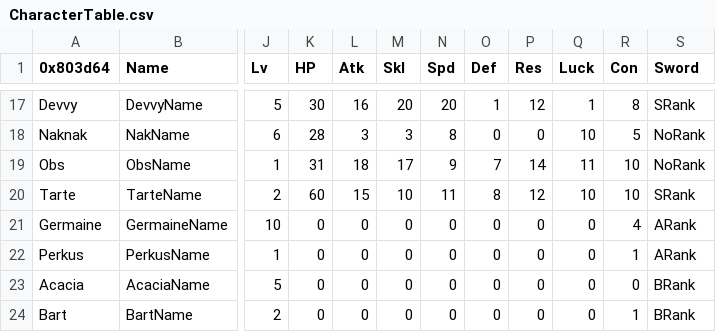
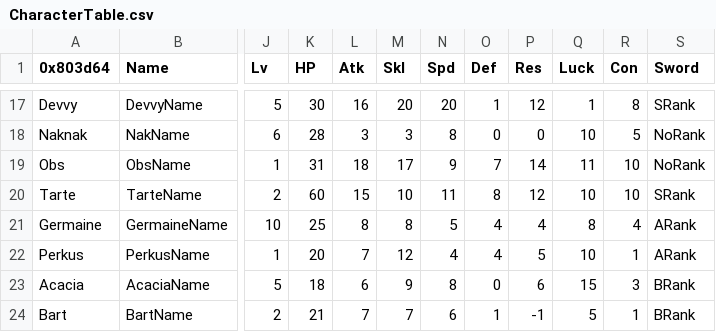
Before and after one commit to kantoemblem/Birthday-Hack, a CSV file: Tables/NightmareModules/CharactersClasses/CharacterTable.csv, drawn as a sheet; only a part is shown, gaps mark what is left out; the diff covers the shown part only; the diff names each change by its address in the sheet, - before the commit and + after, or states it on an @@ line.

```diff
--- a/Tables/NightmareModules/CharactersClasses/CharacterTable.csv
+++ b/Tables/NightmareModules/CharactersClasses/CharacterTable.csv
-K21 (HP): 0
+K21 (HP): 25
-L21 (Atk): 0
+L21 (Atk): 8
-M21 (Skl): 0
+M21 (Skl): 8
-N21 (Spd): 0
+N21 (Spd): 5
-O21:O22 (Def): 0
+O21:O22 (Def): 4
-P21 (Res): 0
+P21 (Res): 4
-Q21 (Luck): 0
+Q21 (Luck): 8
-K22 (HP): 0
+K22 (HP): 20
-L22 (Atk): 0
+L22 (Atk): 7
-M22 (Skl): 0
+M22 (Skl): 12
-N22 (Spd): 0
+N22 (Spd): 4
-P22 (Res): 0
+P22 (Res): 5
-Q22 (Luck): 0
+Q22 (Luck): 10
-K23 (HP): 0
+K23 (HP): 18
-L23 (Atk): 0
+L23 (Atk): 6
-M23 (Skl): 0
+M23 (Skl): 9
-N23 (Spd): 0
+N23 (Spd): 8
-P23 (Res): 0
+P23 (Res): 6
-Q23 (Luck): 0
+Q23 (Luck): 15
-R23 (Con): 0
+R23 (Con): 3
-K24 (HP): 0
+K24 (HP): 21
-L24 (Atk): 0
+L24 (Atk): 7
-M24 (Skl): 0
+M24 (Skl): 7
-N24 (Spd): 0
+N24 (Spd): 6
-O24 (Def): 0
+O24 (Def): 1
-P24 (Res): 0
+P24 (Res): -1
-Q24 (Luck): 0
+Q24 (Luck): 5
```
Also changed, not shown: 22 edited cells elsewhere in this file, 2 other files.
